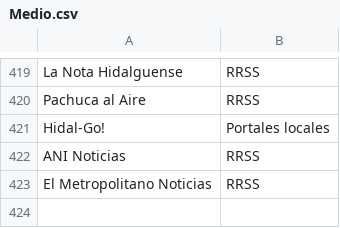
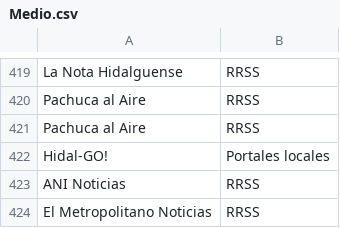
Before and after one commit to thelonious9/Enlaces, a CSV file: Medio.csv, drawn as a sheet; only a part is shown, gaps mark what is left out.

Commit message:
Medios agregados por la ingeniera

```diff
--- a/Medio.csv
+++ b/Medio.csv
@@ -420,3 +420,4 @@ La Nota Hidalguense,RRSS
 Pachuca al Aire,RRSS
-Hidal-Go!,Portales locales
+Pachuca al Aire,RRSS
+Hidal-GO!,Portales locales
 ANI Noticias,RRSS
```
